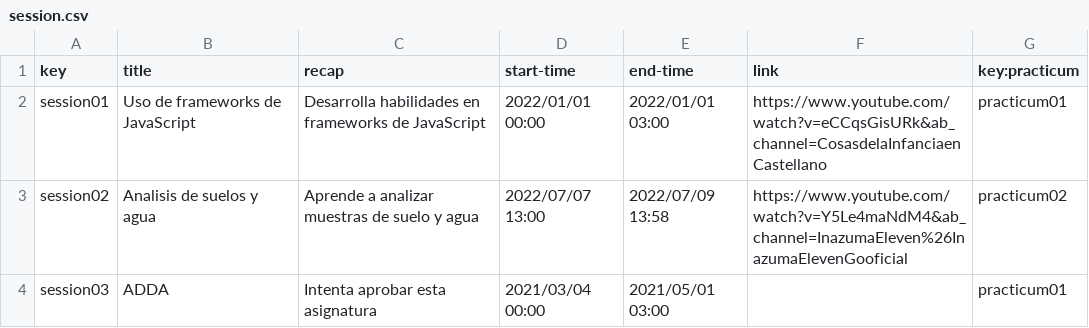
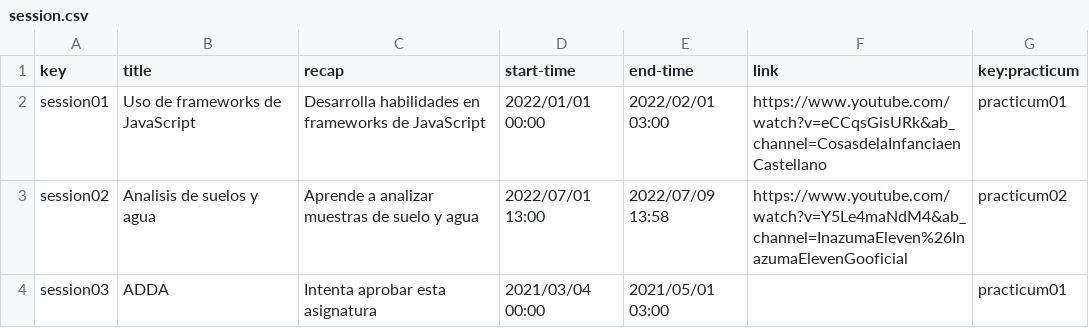
Before and after one commit to adrrf/acme-life-long-learning, a CSV file: src/main/webapp/WEB-INF/resources/sample-data/session.csv, drawn as a sheet.

Commit message:
fix(d3-s4): data errors solved

```diff
--- a/src/main/webapp/WEB-INF/resources/sample-data/session.csv
+++ b/src/main/webapp/WEB-INF/resources/sample-data/session.csv
@@ -1,4 +1,4 @@
 key,title,recap,start-time,end-time,link,key:practicum
-session01,Uso de frameworks de JavaScript,Desarrolla habilidades en frameworks de JavaScript,2022/01/01 00:00,2022/01/01 03:00,https://www.youtube.com/watch?v=eCCqsGisURk&ab_channel=CosasdelaInfanciaenCastellano,practicum01
-session02,Analisis de suelos y agua,Aprende a analizar muestras de suelo y agua,2022/07/07 13:00,2022/07/09 13:58,https://www.youtube.com/watch?v=Y5Le4maNdM4&ab_channel=InazumaEleven%26InazumaElevenGooficial,practicum02
+session01,Uso de frameworks de JavaScript,Desarrolla habilidades en frameworks de JavaScript,2022/01/01 00:00,2022/02/01 03:00,https://www.youtube.com/watch?v=eCCqsGisURk&ab_channel=CosasdelaInfanciaenCastellano,practicum01
+session02,Analisis de suelos y agua,Aprende a analizar muestras de suelo y agua,2022/07/01 13:00,2022/07/09 13:58,https://www.youtube.com/watch?v=Y5Le4maNdM4&ab_channel=InazumaEleven%26InazumaElevenGooficial,practicum02
 session03,ADDA,Intenta aprobar esta asignatura,2021/03/04 00:00,2021/05/01 03:00,,practicum01
```
